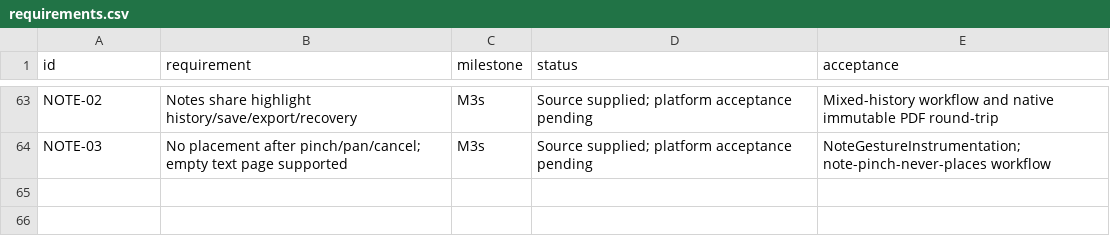
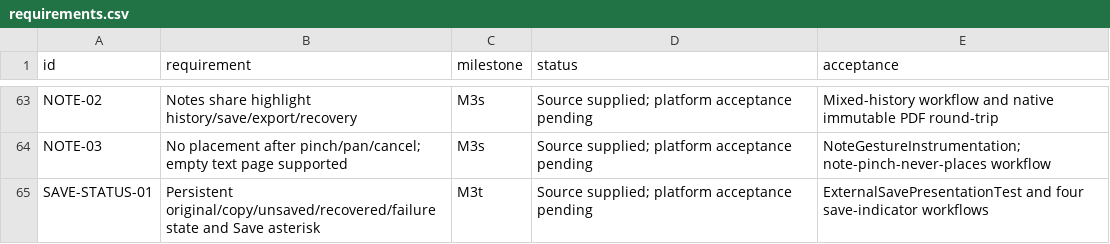
Before and after one commit to S-e-b-G/PDF-Color-Highlighter, a CSV file: requirements.csv, drawn as a sheet; only a part is shown, gaps mark what is left out.

Commit message:
feat: show persistent original and exported-copy save status
test: repair save-state observation and rotated note cancellation

Generated by Mistral Vibe.
Co-Authored-By: Mistral Vibe <vibe@mistral.ai>

```diff
--- a/requirements.csv
+++ b/requirements.csv
@@ -64 +64,2 @@
 "NOTE-03","No placement after pinch/pan/cancel; empty text page supported","M3s","Source supplied; platform acceptance pending","NoteGestureInstrumentation; note-pinch-never-places workflow"
+"SAVE-STATUS-01","Persistent original/copy/unsaved/recovered/failure state and Save asterisk","M3t","Source supplied; platform acceptance pending","ExternalSavePresentationTest and four save-indicator workflows"
```
Also changed, not shown: 15 other files.
